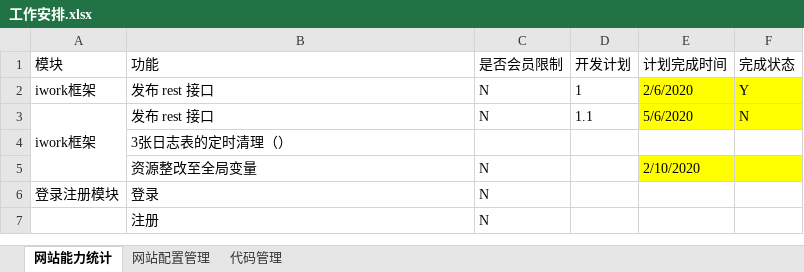
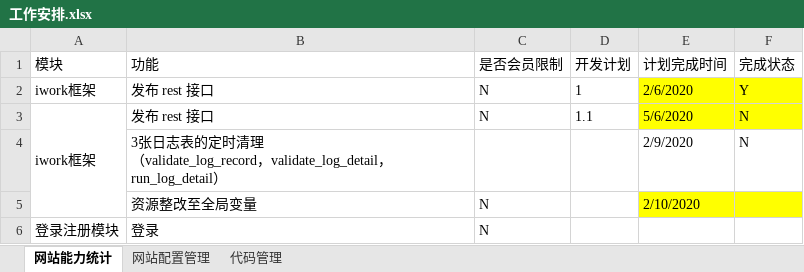
Before and after one commit to 389093982/isoft, an Excel workbook: isoft_doc/工作安排.xlsx, sheet 网站能力统计, drawn as a sheet; only a part is shown; the shorter side is filled out with more unchanged rows; values as stored, in another font and other column widths than the file's, no borders; removed rows and columns are numbered as before the commit, all else as after; ↵ is a line break in a cell; the diff names each change by its address in the sheet, - before the commit and + after, or states it on an @@ line.

```diff
--- a/isoft_doc/工作安排.xlsx (sheet 网站能力统计)
+++ b/isoft_doc/工作安排.xlsx (sheet 网站能力统计)
-row 4:  | 3张日志表的定时清理（）
+row 4:  | 3张日志表的定时清理 ↵ （validate_log_record，validate_log_detail，run_log_detail） |  |  | 2/9/2020 | N
```
Also changed, not shown: 2 other files.
